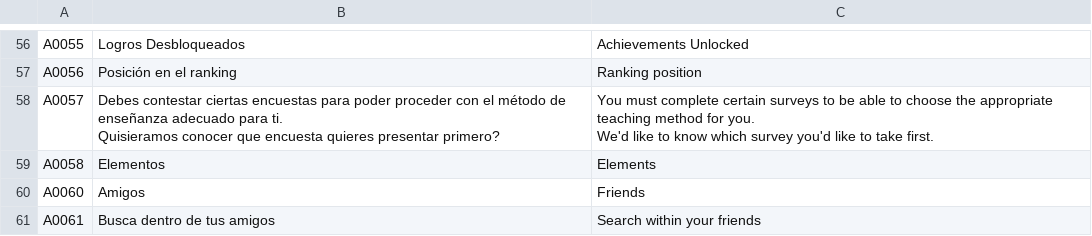
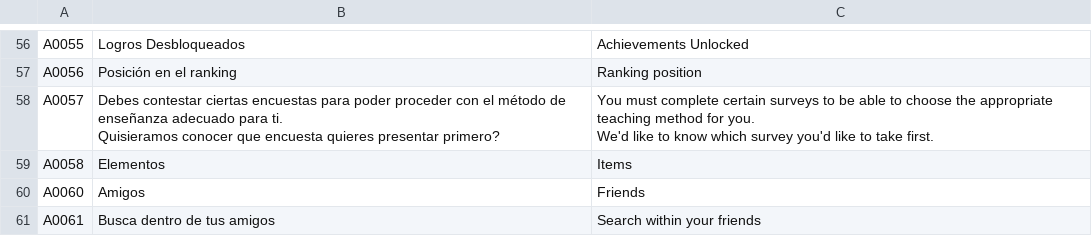
Before and after one commit to NativoWeb/PeriodicApp2, a CSV file: Assets/Localization/TraduccionesEscenas.csv, drawn as a sheet; only a part is shown, gaps mark what is left out; the diff covers the shown part only.

```diff
--- a/Assets/Localization/TraduccionesEscenas.csv
+++ b/Assets/Localization/TraduccionesEscenas.csv
@@ -74,3 +74,3 @@ Quisieramos conocer que encuesta quieres presentar primero?","You must complete
 We'd like to know which survey you'd like to take first."
-A0058,Elementos,Elements
+A0058,Elementos,Items
 A0060,Amigos,Friends
```
Also changed, not shown: 38 added rows elsewhere in this file, 23 other files.
